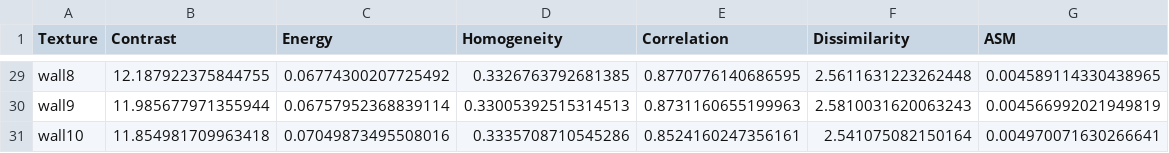
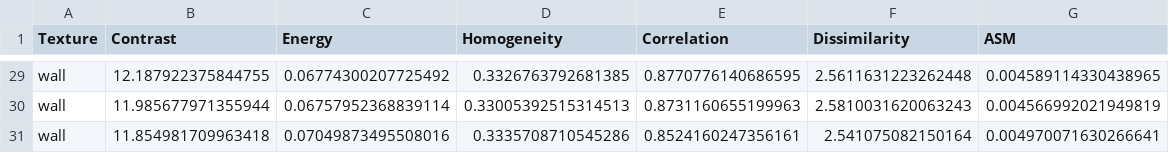
Before and after one commit to MaciejStrzelczyk/PIO, a CSV file: ex2/vector.csv, drawn as a sheet; only a part is shown, gaps mark what is left out; the diff covers the shown part only; the diff names each change by its address in the sheet, - before the commit and + after, or states it on an @@ line.

```diff
--- a/ex2/vector.csv
+++ b/ex2/vector.csv
-A29 (Texture): wall8
+A29 (Texture): wall
-A30 (Texture): wall9
+A30 (Texture): wall
-A31 (Texture): wall10
+A31 (Texture): wall
```
Also changed, not shown: 27 edited cells elsewhere in this file, 2 other files.
